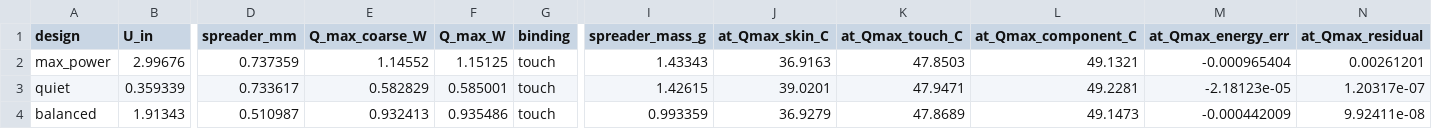
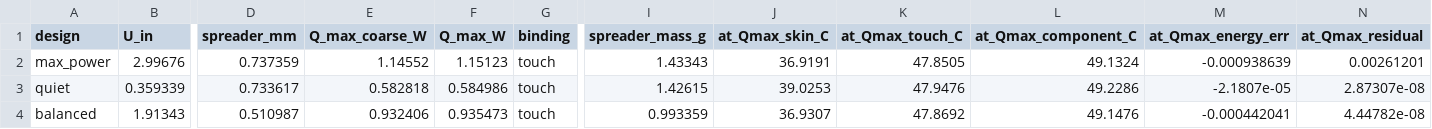
Before and after one commit to aminilia/wearable-thermal-cfd, a CSV file: results/phase4/verified_designs.csv, drawn as a sheet; only a part is shown, gaps mark what is left out; the diff names each change by its address in the sheet, - before the commit and + after, or states it on an @@ line.

```diff
--- a/results/phase4/verified_designs.csv
+++ b/results/phase4/verified_designs.csv
-F2 (Q_max_W): 1.15125
+F2 (Q_max_W): 1.15123
-J2 (at_Qmax_skin_C): 36.9163
+J2 (at_Qmax_skin_C): 36.9191
-K2 (at_Qmax_touch_C): 47.8503
+K2 (at_Qmax_touch_C): 47.8505
-L2 (at_Qmax_component_C): 49.1321
+L2 (at_Qmax_component_C): 49.1324
-M2 (at_Qmax_energy_err): -0.000965404
+M2 (at_Qmax_energy_err): -0.000938639
-E3 (Q_max_coarse_W): 0.582829
+E3 (Q_max_coarse_W): 0.582818
-F3 (Q_max_W): 0.585001
+F3 (Q_max_W): 0.584986
-J3 (at_Qmax_skin_C): 39.0201
+J3 (at_Qmax_skin_C): 39.0253
-K3 (at_Qmax_touch_C): 47.9471
+K3 (at_Qmax_touch_C): 47.9476
-L3 (at_Qmax_component_C): 49.2281
+L3 (at_Qmax_component_C): 49.2286
-M3 (at_Qmax_energy_err): -2.18123e-05
+M3 (at_Qmax_energy_err): -2.1807e-05
-N3 (at_Qmax_residual): 1.20317e-07
+N3 (at_Qmax_residual): 2.87307e-08
-E4 (Q_max_coarse_W): 0.932413
+E4 (Q_max_coarse_W): 0.932406
-F4 (Q_max_W): 0.935486
+F4 (Q_max_W): 0.935473
-J4 (at_Qmax_skin_C): 36.9279
+J4 (at_Qmax_skin_C): 36.9307
-K4 (at_Qmax_touch_C): 47.8689
+K4 (at_Qmax_touch_C): 47.8692
-L4 (at_Qmax_component_C): 49.1473
+L4 (at_Qmax_component_C): 49.1476
-M4 (at_Qmax_energy_err): -0.000442009
+M4 (at_Qmax_energy_err): -0.000442041
-N4 (at_Qmax_residual): 9.92411e-08
+N4 (at_Qmax_residual): 4.44782e-08
```
Also changed, not shown: results/phase2/cases.csv, results/phase2/column_verification.csv, 21 other files.
